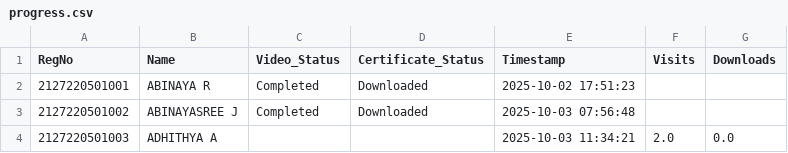
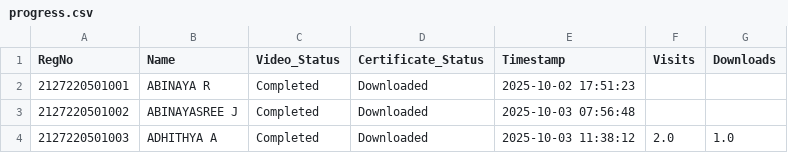
Before and after one commit to eraghu21/MicroLearning_LMS, a CSV file: progress.csv, drawn as a sheet.

Commit message:
Update progress - 2025-10-03T11:38:12.351600

```diff
--- a/progress.csv
+++ b/progress.csv
@@ -3,2 +3,2 @@ RegNo,Name,Video_Status,Certificate_Status,Timestamp,Visits,Downloads
 2127220501002,ABINAYASREE J,Completed,Downloaded,2025-10-03 07:56:48,,
-2127220501003,ADHITHYA A,,,2025-10-03 11:34:21,2.0,0.0
+2127220501003,ADHITHYA A,Completed,Downloaded,2025-10-03 11:38:12,2.0,1.0
```
